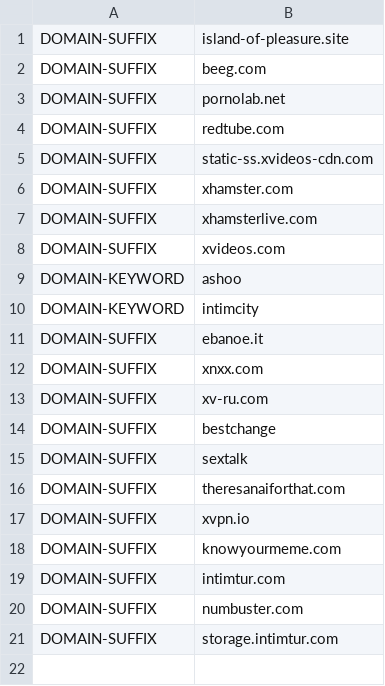
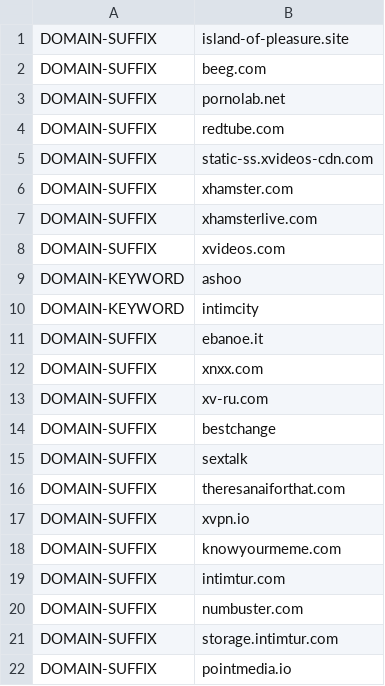
Before and after one commit to appsttar/ss-lists, a CSV file: ss-list-advanced.csv, drawn as a sheet.

Commit message:
Update ss-list-advanced.csv
pointmedia.io

```diff
--- a/ss-list-advanced.csv
+++ b/ss-list-advanced.csv
@@ -21 +21,2 @@ DOMAIN-SUFFIX,numbuster.com
 DOMAIN-SUFFIX,storage.intimtur.com
+DOMAIN-SUFFIX,pointmedia.io
```
